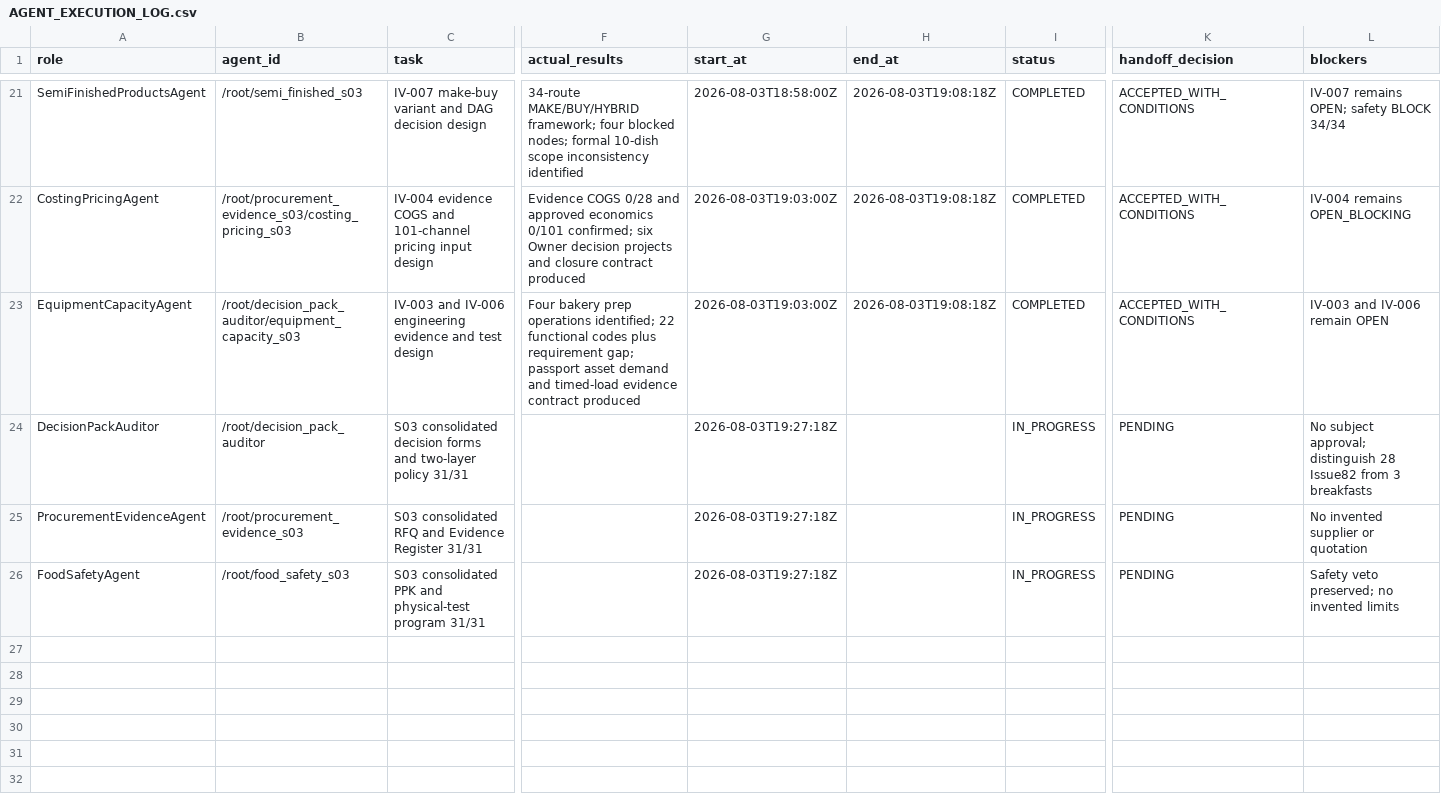
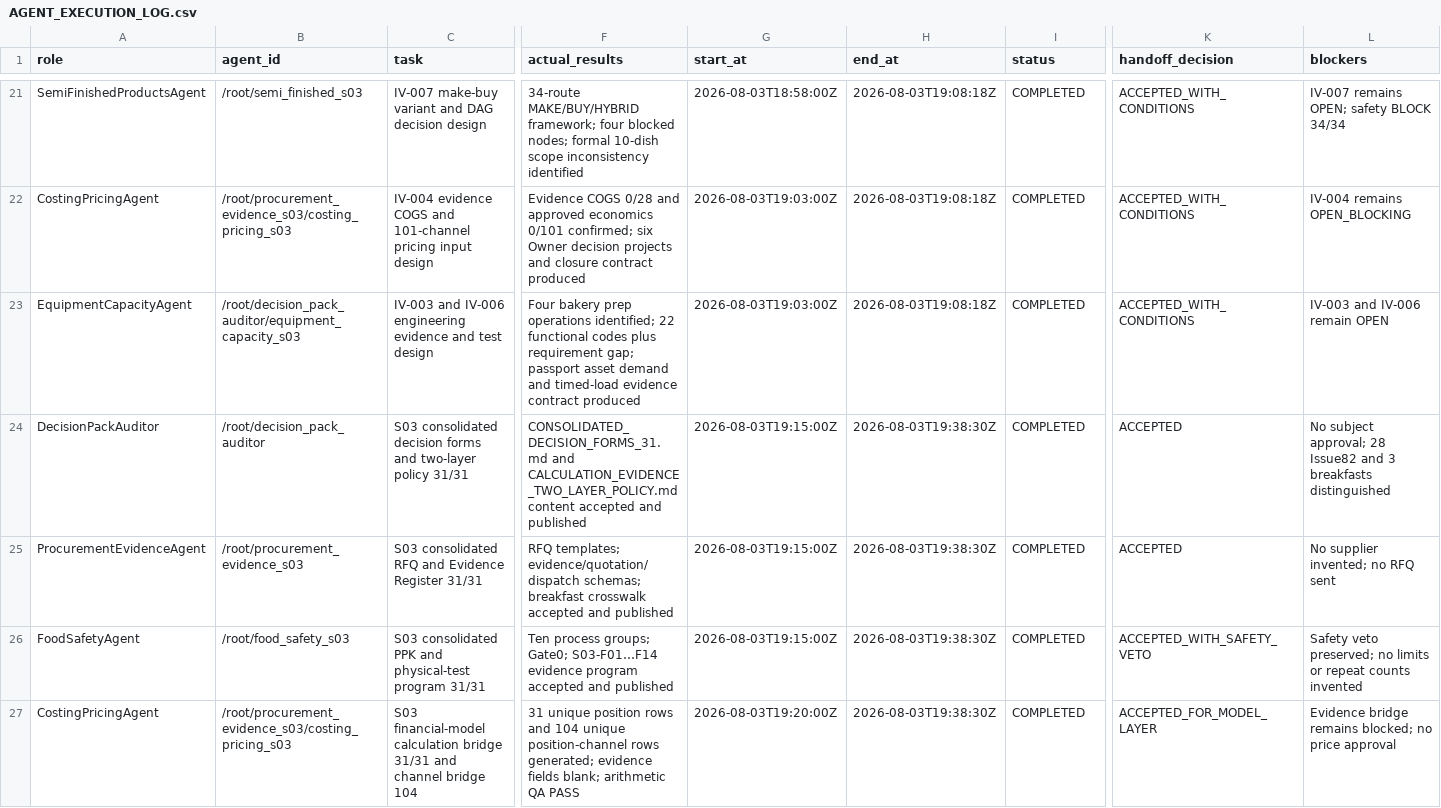
Before and after one commit to slavagrachov/varshavka-cafe-usali-model, a CSV file: docs/07-operations/issue-82/AGENT_EXECUTION_LOG.csv, drawn as a sheet; only a part is shown, gaps mark what is left out; rows hold the shown columns only; the diff names each change by its address in the sheet, - before the commit and + after, or states it on an @@ line.

Commit message:
docs(issue-82): close S03 consolidated package wave

```diff
--- a/docs/07-operations/issue-82/AGENT_EXECUTION_LOG.csv
+++ b/docs/07-operations/issue-82/AGENT_EXECUTION_LOG.csv
-F24 (actual_results): (empty)
+F24 (actual_results): CONSOLIDATED_DECISION_FORMS_31.md and CALCULATION_EVIDENCE_TWO_LAYER_POLICY.md content accepted and published
-G24:G26 (start_at): 2026-08-03T19:27:18Z
+G24:G26 (start_at): 2026-08-03T19:15:00Z
-H24:H26 (end_at): (empty)
+H24:H26 (end_at): 2026-08-03T19:38:30Z
-I24:I26 (status): IN_PROGRESS
+I24:I26 (status): COMPLETED
-K24:K25 (handoff_decision): PENDING
+K24:K25 (handoff_decision): ACCEPTED
-L24 (blockers): …subject approval; distinguish 28 Issue82 from 3 breakfasts
+L24 (blockers): …subject approval; 28 Issue82 and 3 breakfasts distinguished
-F25 (actual_results): (empty)
+F25 (actual_results): RFQ templates; evidence/quotation/dispatch schemas; breakfast crosswalk accepted and published
-L25 (blockers): No invented supplier or quotation
+L25 (blockers): No supplier invented; no RFQ sent
-F26 (actual_results): (empty)
+F26 (actual_results): Ten process groups; Gate0; S03-F01…F14 evidence program accepted and published
-K26 (handoff_decision): PENDING
+K26 (handoff_decision): ACCEPTED_WITH_SAFETY_VETO
-L26 (blockers): …preserved; no invented limits
+L26 (blockers): …preserved; no limits or repeat counts invented
+row 27: CostingPricingAgent | /root/procurement_evidence_s03/costing_pricing_s03 | S03 financial-model calculation bridge 31/31 and channel bridge 104 | 31 unique position rows and 104 unique position-channel rows generated; evidence fields blank; arithmetic QA PASS | 2026-08-03T19:20:00Z | 2026-08-03T19:38:30Z | COMPLETED | ACCEPTED_FOR_MODEL_LAYER | Evidence bridge remains blocked; no price approval
```
